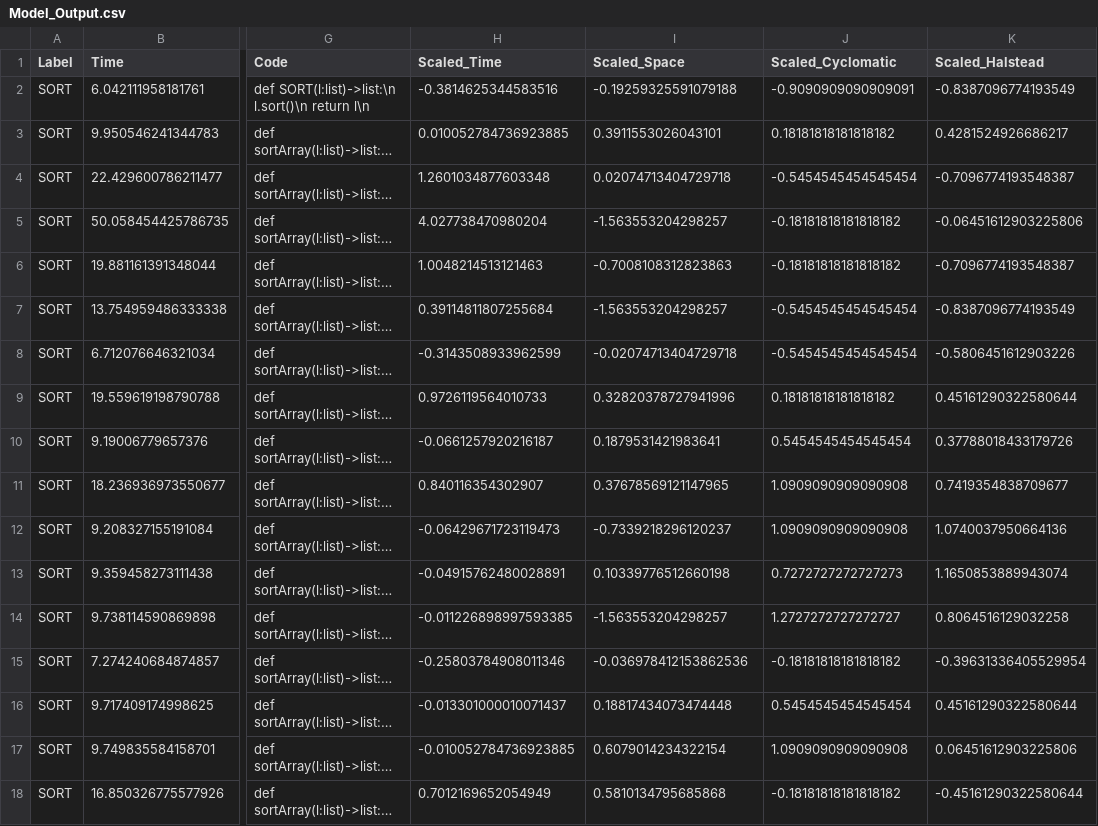
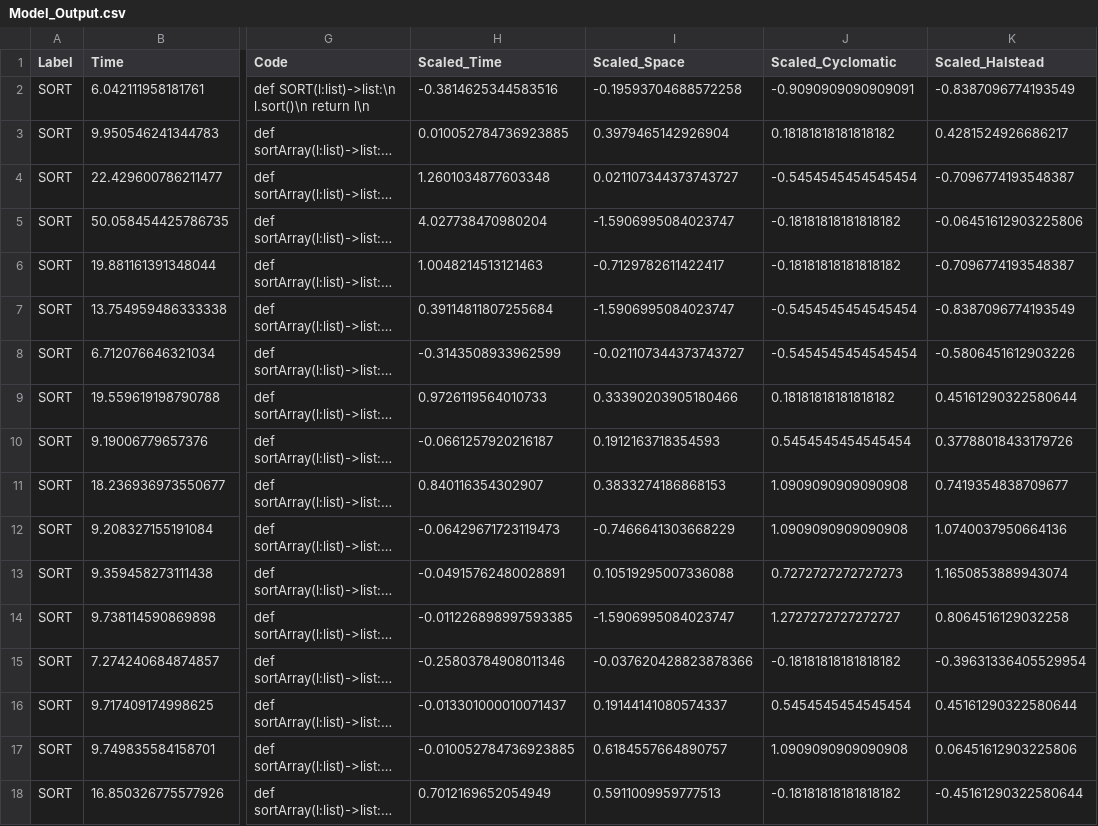
Before and after one commit to mehulthakral/logic_detector, a CSV file: backend/model1/Model_Output.csv, drawn as a sheet; only a part is shown, gaps mark what is left out; long unchanged cells end in …; the diff names each change by its address in the sheet, - before the commit and + after, or states it on an @@ line.

```diff
--- a/backend/model1/Model_Output.csv
+++ b/backend/model1/Model_Output.csv
-I2 (Scaled_Space): -0.19259325591079188
+I2 (Scaled_Space): -0.19593704688572258
-I3 (Scaled_Space): 0.3911553026043101
+I3 (Scaled_Space): 0.3979465142926904
-I4 (Scaled_Space): 0.02074713404729718
+I4 (Scaled_Space): 0.021107344373743727
-I5 (Scaled_Space): -1.563553204298257
+I5 (Scaled_Space): -1.5906995084023747
-I6 (Scaled_Space): -0.7008108312823863
+I6 (Scaled_Space): -0.7129782611422417
-I7 (Scaled_Space): -1.563553204298257
+I7 (Scaled_Space): -1.5906995084023747
-I8 (Scaled_Space): -0.02074713404729718
+I8 (Scaled_Space): -0.021107344373743727
-I9 (Scaled_Space): 0.32820378727941996
+I9 (Scaled_Space): 0.33390203905180466
-I10 (Scaled_Space): 0.1879531421983641
+I10 (Scaled_Space): 0.1912163718354593
-I11 (Scaled_Space): 0.37678569121147965
+I11 (Scaled_Space): 0.3833274186868153
-I12 (Scaled_Space): -0.7339218296120237
+I12 (Scaled_Space): -0.7466641303668229
-I13 (Scaled_Space): 0.10339776512660198
+I13 (Scaled_Space): 0.10519295007336088
-I14 (Scaled_Space): -1.563553204298257
+I14 (Scaled_Space): -1.5906995084023747
-I15 (Scaled_Space): -0.036978412153862536
+I15 (Scaled_Space): -0.037620428823878366
-I16 (Scaled_Space): 0.18817434073474448
+I16 (Scaled_Space): 0.19144141080574337
-I17 (Scaled_Space): 0.6079014234322154
+I17 (Scaled_Space): 0.6184557664890757
-I18 (Scaled_Space): 0.5810134795685868
+I18 (Scaled_Space): 0.5911009959777513
```
Also changed, not shown: 3 other files.
